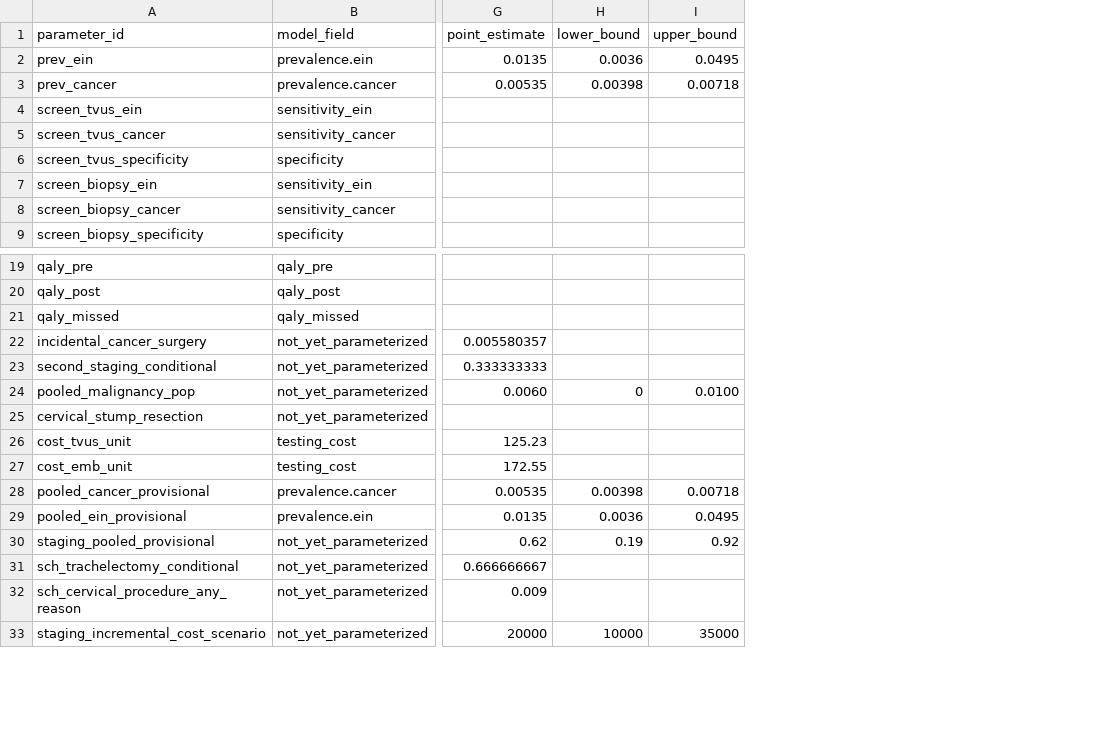
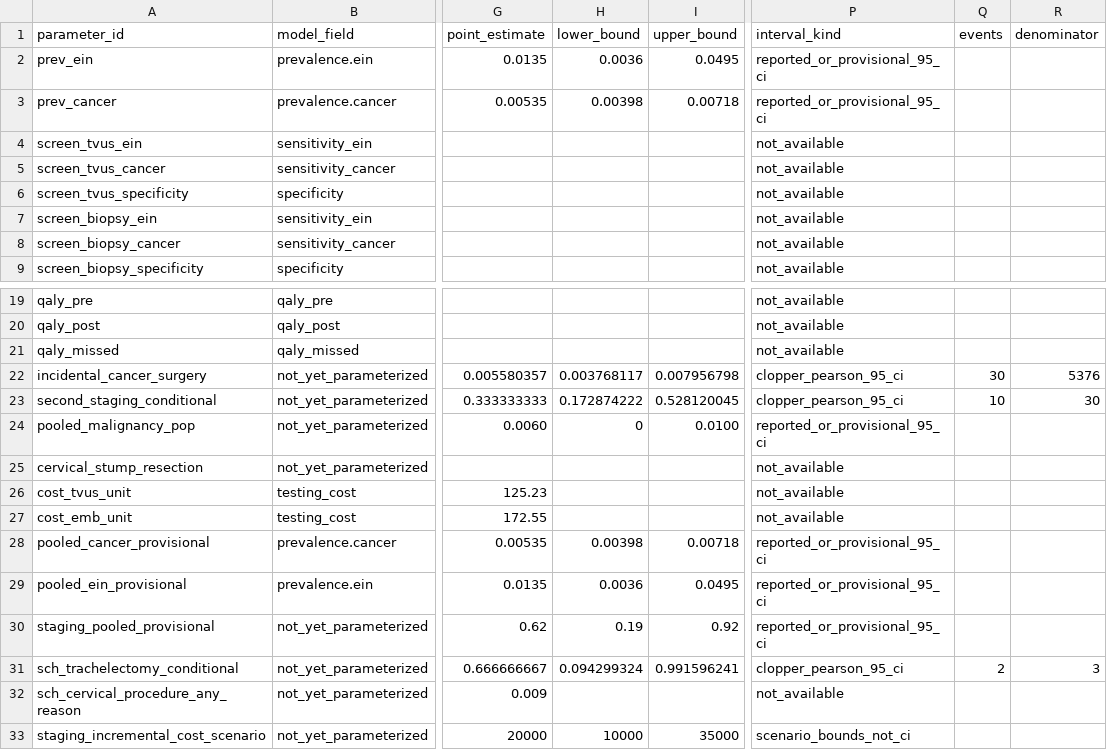
Before and after one commit to mufflyt/colpocleisis_costeff, a CSV file: evidence/screening_assumptions_registry.csv, drawn as a sheet; only a part is shown, gaps mark what is left out; the diff names each change by its address in the sheet, - before the commit and + after, or states it on an @@ line.

Commit message:
evidence: distinguish 95% intervals from scenario bounds and record denominators

```diff
--- a/evidence/screening_assumptions_registry.csv
+++ b/evidence/screening_assumptions_registry.csv
+column P (interval_kind), rows 2-9: reported_or_provisional_95_ci | reported_or_provisional_95_ci | not_available | not_available | not_available | not_available | not_available | not_available; rows 19-33: not_available | not_available | not_available | clopper_pearson_95_ci | clopper_pearson_95_ci | reported_or_provisional_95_ci | not_available | not_available | not_available | reported_or_provisional_95_ci | reported_or_provisional_95_ci | reported_or_provisional_95_ci | clopper_pearson_95_ci | not_available | scenario_bounds_not_ci
+column Q (events), rows 22-31: 30 | 10 |  |  |  |  |  |  |  | 2
+column R (denominator), rows 22-31: 5376 | 30 |  |  |  |  |  |  |  | 3
-H22 (lower_bound): (empty)
+H22 (lower_bound): 0.003768117
-I22 (upper_bound): (empty)
+I22 (upper_bound): 0.007956798
-H23 (lower_bound): (empty)
+H23 (lower_bound): 0.172874222
-I23 (upper_bound): (empty)
+I23 (upper_bound): 0.528120045
-H31 (lower_bound): (empty)
+H31 (lower_bound): 0.094299324
-I31 (upper_bound): (empty)
+I31 (upper_bound): 0.991596241
```
